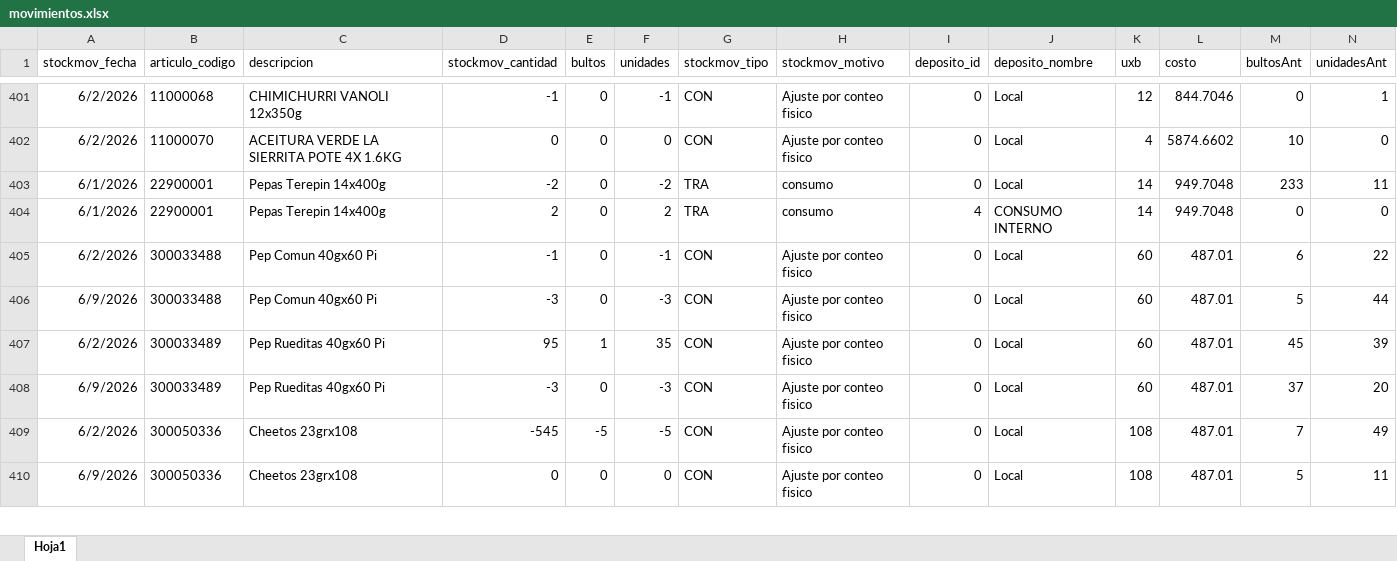
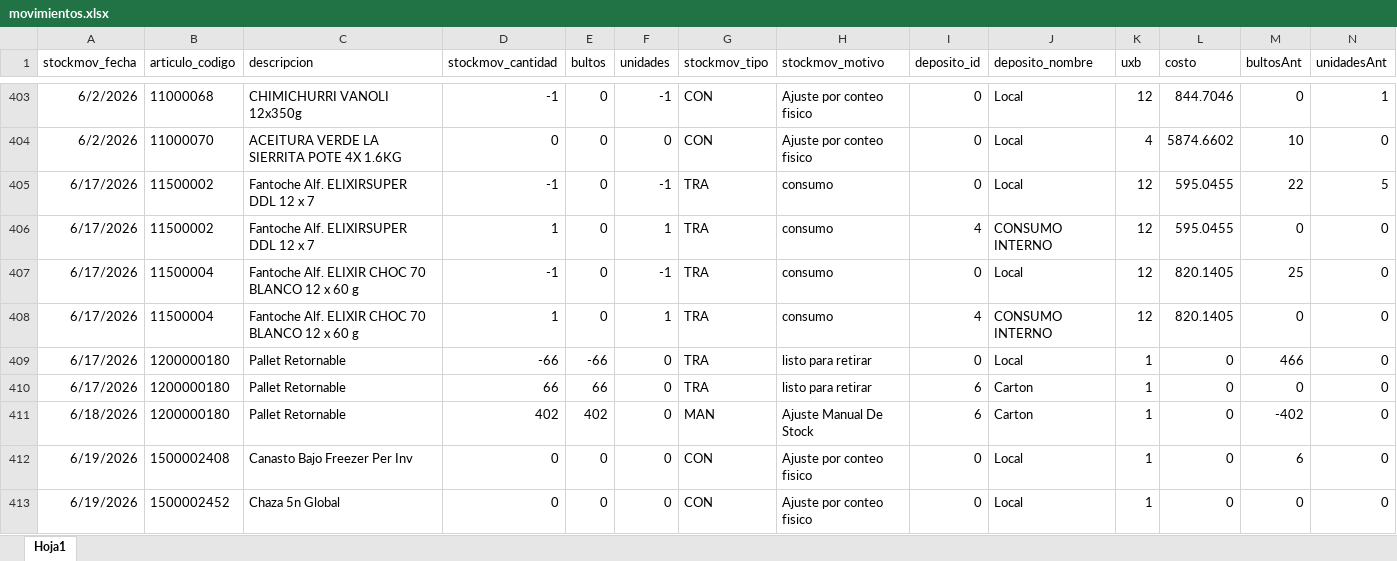
Before and after one commit to Nodus-app/sistema-operativo-nodus, an Excel workbook: data/movimientos.xlsx, sheet Hoja1, drawn as a sheet; only a part is shown, gaps mark what is left out; the shorter side is filled out with more unchanged rows; values as stored, in another font and other column widths than the file's, no borders; rows hold the shown columns only; the diff covers the shown part only; the diff names each change by its address in the sheet, - before the commit and + after, or states it on an @@ line.

```diff
--- a/data/movimientos.xlsx (sheet Hoja1)
+++ b/data/movimientos.xlsx (sheet Hoja1)
+row 405: 6/17/2026 | 11500002 | Fantoche Alf. ELIXIRSUPER DDL 12 x 7 | -1 | 0 | -1 | TRA | consumo | 0 | Local | 12 | 595.0455 | 22 | 5
+row 406: 6/17/2026 | 11500002 | Fantoche Alf. ELIXIRSUPER DDL 12 x 7 | 1 | 0 | 1 | TRA | consumo | 4 | CONSUMO INTERNO | 12 | 595.0455 | 0 | 0
+row 407: 6/17/2026 | 11500004 | Fantoche Alf. ELIXIR CHOC 70 BLANCO 12 x 60 g | -1 | 0 | -1 | TRA | consumo | 0 | Local | 12 | 820.1405 | 25 | 0
+row 408: 6/17/2026 | 11500004 | Fantoche Alf. ELIXIR CHOC 70 BLANCO 12 x 60 g | 1 | 0 | 1 | TRA | consumo | 4 | CONSUMO INTERNO | 12 | 820.1405 | 0 | 0
+row 409: 6/17/2026 | 1200000180 | Pallet Retornable | -66 | -66 | 0 | TRA | listo para retirar | 0 | Local | 1 | 0 | 466 | 0
+row 410: 6/17/2026 | 1200000180 | Pallet Retornable | 66 | 66 | 0 | TRA | listo para retirar | 6 | Carton | 1 | 0 | 0 | 0
+row 411: 6/18/2026 | 1200000180 | Pallet Retornable | 402 | 402 | 0 | MAN | Ajuste Manual De Stock | 6 | Carton | 1 | 0 | -402 | 0
+row 412: 6/19/2026 | 1500002408 | Canasto Bajo Freezer Per Inv | 0 | 0 | 0 | CON | Ajuste por conteo fisico | 0 | Local | 1 | 0 | 6 | 0
+row 413: 6/19/2026 | 1500002452 | Chaza 5n Global | 0 | 0 | 0 | CON | Ajuste por conteo fisico | 0 | Local | 1 | 0 | 0 | 0
```
Also changed, not shown: 41 added rows and 3 edited cells elsewhere in this sheet, data/Registro_de_Rechazos.xlsx, data/cartones.xlsx.
